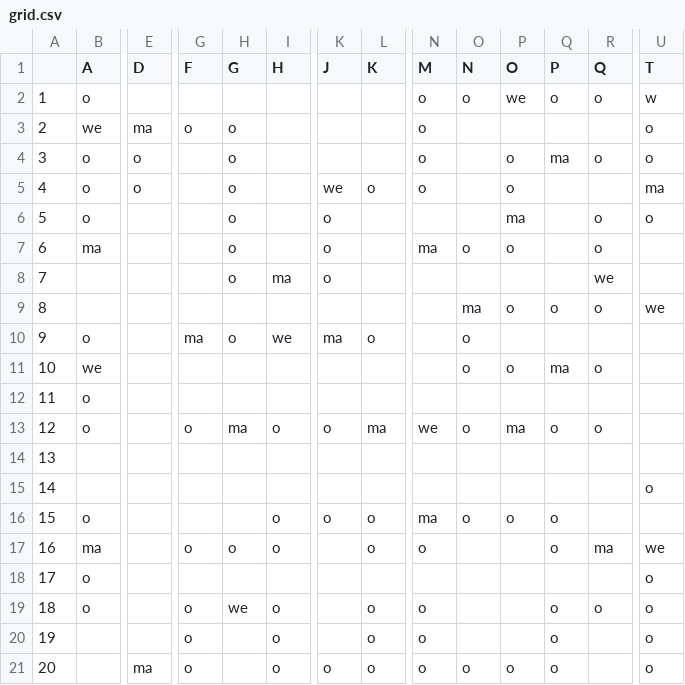
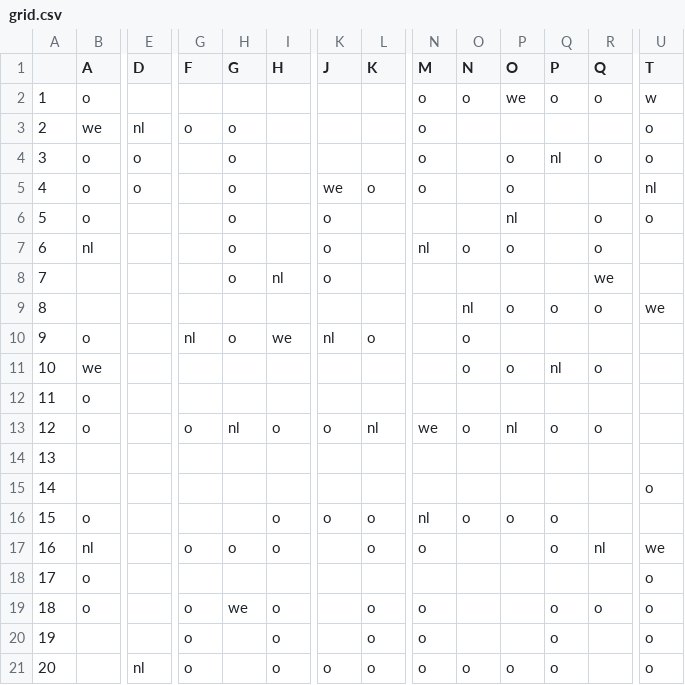
Before and after one commit to shira-kam/pts-maze-adventure, a CSV file: level-2/grid.csv, drawn as a sheet; only a part is shown, gaps mark what is left out; the diff covers the shown part only; the diff names each change by its address in the sheet, - before the commit and + after, or states it on an @@ line.

```diff
--- a/level-2/grid.csv
+++ b/level-2/grid.csv
-E3 (D): ma
+E3 (D): nl
-Q4 (P): ma
+Q4 (P): nl
-U5 (T): ma
+U5 (T): nl
-P6 (O): ma
+P6 (O): nl
-B7 (A): ma
+B7 (A): nl
-N7 (M): ma
+N7 (M): nl
-I8 (H): ma
+I8 (H): nl
-O9 (N): ma
+O9 (N): nl
-G10 (F): ma
+G10 (F): nl
-K10 (J): ma
+K10 (J): nl
-Q11 (P): ma
+Q11 (P): nl
-H13 (G): ma
+H13 (G): nl
-L13 (K): ma
+L13 (K): nl
-P13 (O): ma
+P13 (O): nl
-N16 (M): ma
+N16 (M): nl
-B17 (A): ma
+B17 (A): nl
-R17 (Q): ma
+R17 (Q): nl
-E21 (D): ma
+E21 (D): nl
```
Also changed, not shown: 1 edited cell elsewhere in this file, level-1/grid.csv, level-3/grid.csv, 6 other files.
